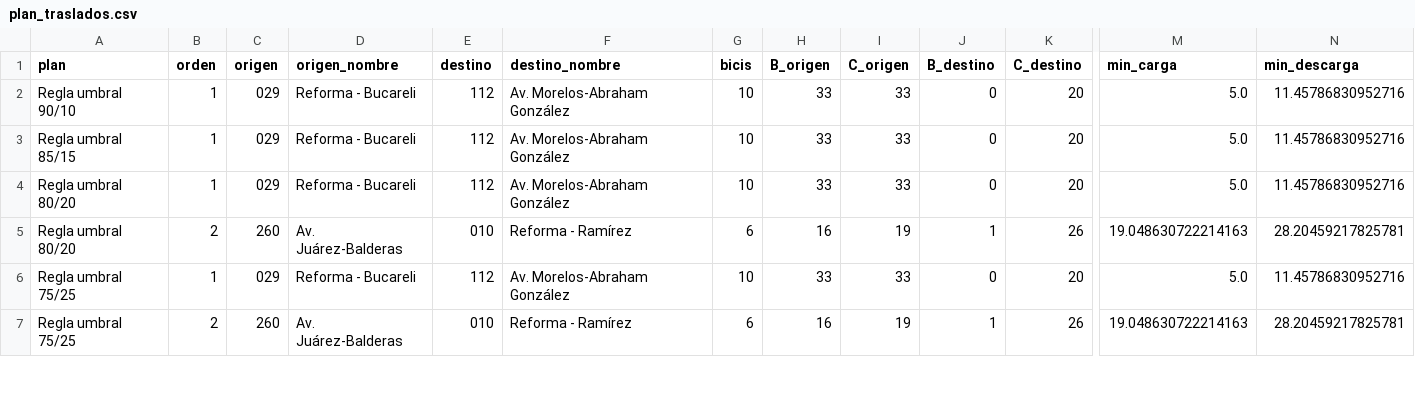
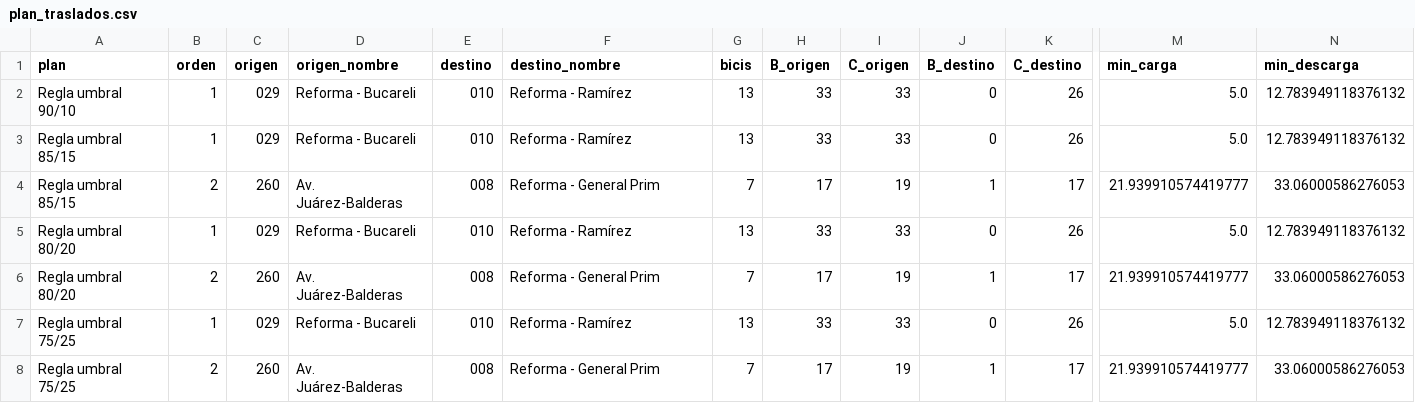
Before and after one commit to ignaburger68-hub/ecobici-gemelo, a CSV file: gemelo_vivo/ultimo/plan_traslados.csv, drawn as a sheet; only a part is shown, gaps mark what is left out; addresses are those after the commit; rows hold the shown columns only; the diff covers the shown part only; the diff names each change by its address in the sheet, - before the commit and + after, or states it on an @@ line.

```diff
--- a/gemelo_vivo/ultimo/plan_traslados.csv
+++ b/gemelo_vivo/ultimo/plan_traslados.csv
-E2:E3 (destino): 112
+E2:E3 (destino): 010
-F2:F3 (destino_nombre): Av. Morelos-Abraham González
+F2:F3 (destino_nombre): Reforma - Ramírez
-G2:G3 (bicis): 10
+G2:G3 (bicis): 13
-K2:K3 (C_destino): 20
+K2:K3 (C_destino): 26
-N2:N3 (min_descarga): 11.45786830952716
+N2:N3 (min_descarga): 12.783949118376132
+row 4: Regla umbral 85/15 | 2 | 260 | Av. Juárez-Balderas | 008 | Reforma - General Prim | 7 | 17 | 19 | 1 | 17 | 21.939910574419777 | 33.06000586276053
-E5 (destino): 112
+E5 (destino): 010
-F5 (destino_nombre): Av. Morelos-Abraham González
+F5 (destino_nombre): Reforma - Ramírez
-G5 (bicis): 10
+G5 (bicis): 13
-K5 (C_destino): 20
+K5 (C_destino): 26
-N5 (min_descarga): 11.45786830952716
+N5 (min_descarga): 12.783949118376132
-E6 (destino): 010
+E6 (destino): 008
-F6 (destino_nombre): Reforma - Ramírez
+F6 (destino_nombre): Reforma - General Prim
-G6 (bicis): 6
+G6 (bicis): 7
-H6 (B_origen): 16
+H6 (B_origen): 17
-K6 (C_destino): 26
+K6 (C_destino): 17
-M6 (min_carga): 19.048630722214163
+M6 (min_carga): 21.939910574419777
-N6 (min_descarga): 28.20459217825781
+N6 (min_descarga): 33.06000586276053
-E7 (destino): 112
+E7 (destino): 010
-F7 (destino_nombre): Av. Morelos-Abraham González
+F7 (destino_nombre): Reforma - Ramírez
-G7 (bicis): 10
+G7 (bicis): 13
-K7 (C_destino): 20
+K7 (C_destino): 26
-N7 (min_descarga): 11.45786830952716
+N7 (min_descarga): 12.783949118376132
-E8 (destino): 010
+E8 (destino): 008
-F8 (destino_nombre): Reforma - Ramírez
+F8 (destino_nombre): Reforma - General Prim
-G8 (bicis): 6
+G8 (bicis): 7
-H8 (B_origen): 16
+H8 (B_origen): 17
-K8 (C_destino): 26
+K8 (C_destino): 17
-M8 (min_carga): 19.048630722214163
+M8 (min_carga): 21.939910574419777
-N8 (min_descarga): 28.20459217825781
+N8 (min_descarga): 33.06000586276053
```
Also changed, not shown: 31 edited cells elsewhere in this file, gemelo_vivo/evaluaciones.csv, gemelo_vivo/resumen_vivo.csv, 11 other files.
